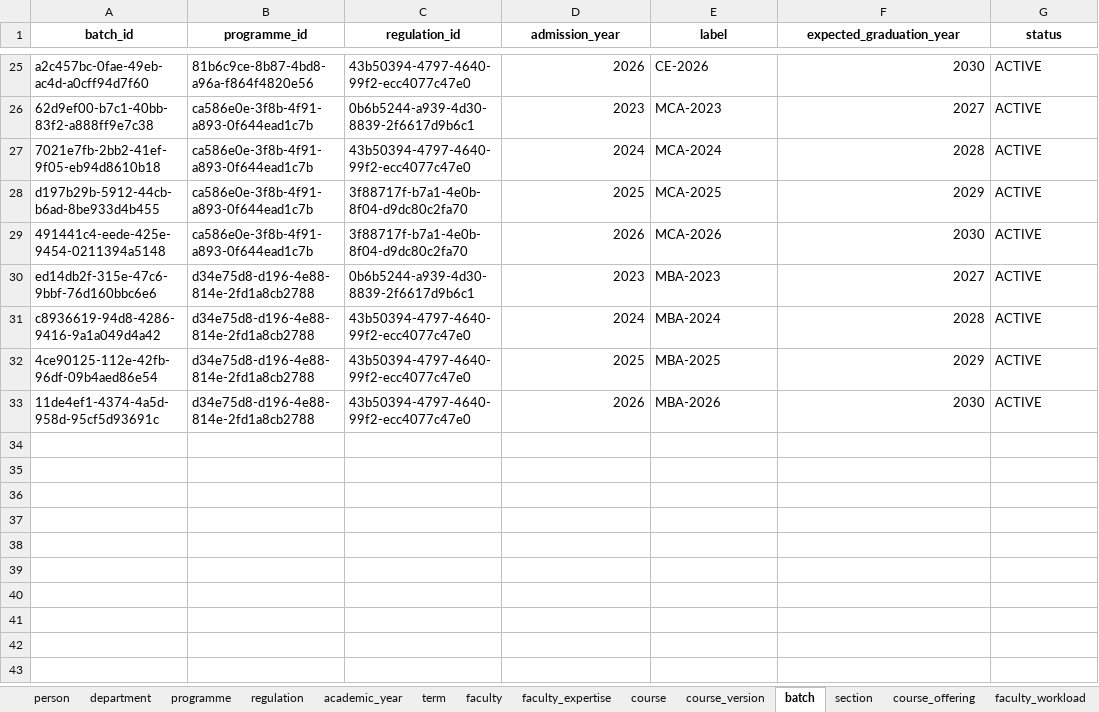
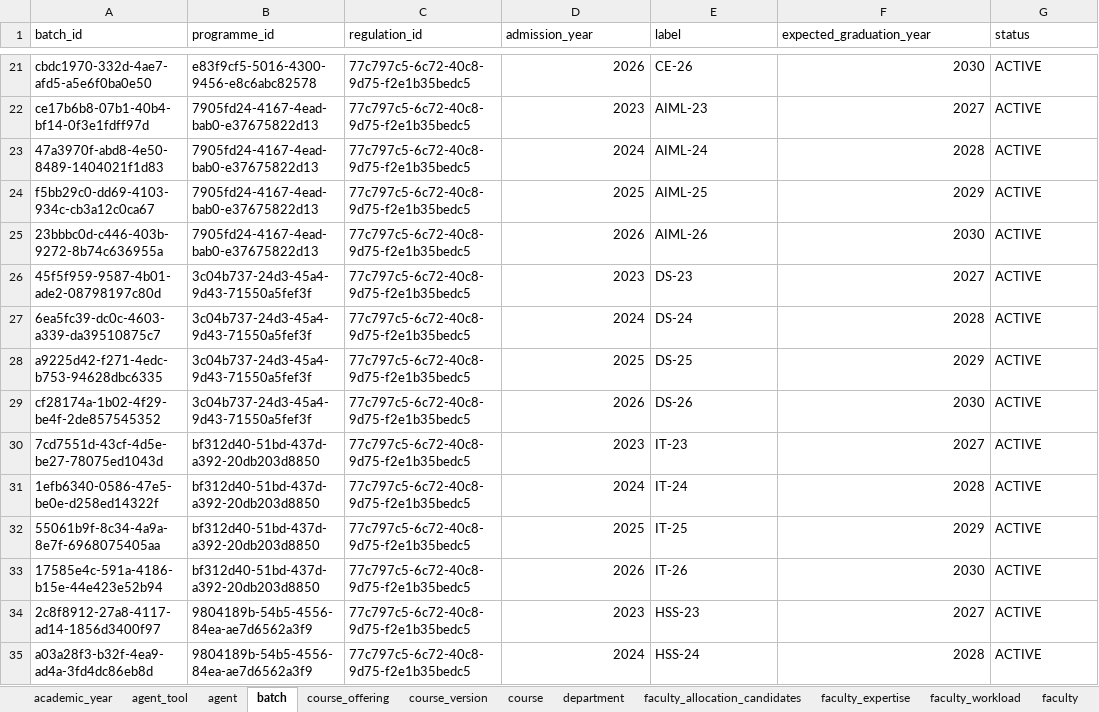
Before and after one commit to dharanichand/faculty-course-allocation-agent, an Excel workbook: server/data/faculty_course_allocation_large_dataset.xlsx, sheet batch, drawn as a sheet; only a part is shown, gaps mark what is left out; values as stored, in another font and other column widths than the file's, no borders; addresses are those after the commit; the diff covers the shown part only; the diff names each change by its address in the sheet, - before the commit and + after, or states it on an @@ line.

```diff
--- a/server/data/faculty_course_allocation_large_dataset.xlsx (sheet batch)
+++ b/server/data/faculty_course_allocation_large_dataset.xlsx (sheet batch)
-sheet tab: regulation
-sheet tab: term
-sheet tab: section
@@ sheet tab order changed: academic_year | agent_tool | agent | batch | course_offering | course_version | course | department | faculty_allocation_candidates | faculty_expertise | faculty_workload | faculty @@
@@ A1:G1 bold: on → off, alignment: center → left @@
-A21 (batch_id): a2c457bc-0fae-49eb-ac4d-a0cff94d7f60
+A21 (batch_id): cbdc1970-332d-4ae7-afd5-a5e6f0ba0e50
-B21 (programme_id): 81b6c9ce-8b87-4bd8-a96a-f864f4820e56
+B21 (programme_id): e83f9cf5-5016-4300-9456-e8c6abc82578
-C21 (regulation_id): 43b50394-4797-4640-99f2-ecc4077c47e0
+C21 (regulation_id): 77c797c5-6c72-40c8-9d75-f2e1b35bedc5
-E21 (label): CE-2026
+E21 (label): CE-26
-A22 (batch_id): 62d9ef00-b7c1-40bb-83f2-a888ff9e7c38
+A22 (batch_id): ce17b6b8-07b1-40b4-bf14-0f3e1fdff97d
-B22:B25 (programme_id): ca586e0e-3f8b-4f91-a893-0f644ead1c7b
+B22:B25 (programme_id): 7905fd24-4167-4ead-bab0-e37675822d13
-C22 (regulation_id): 0b6b5244-a939-4d30-8839-2f6617d9b6c1
+C22 (regulation_id): 77c797c5-6c72-40c8-9d75-f2e1b35bedc5
-E22 (label): MCA-2023
+E22 (label): AIML-23
-A23 (batch_id): 7021e7fb-2bb2-41ef-9f05-eb94d8610b18
+A23 (batch_id): 47a3970f-abd8-4e50-8489-1404021f1d83
-C23 (regulation_id): 43b50394-4797-4640-99f2-ecc4077c47e0
+C23 (regulation_id): 77c797c5-6c72-40c8-9d75-f2e1b35bedc5
-E23 (label): MCA-2024
+E23 (label): AIML-24
-A24 (batch_id): d197b29b-5912-44cb-b6ad-8be933d4b455
+A24 (batch_id): f5bb29c0-dd69-4103-934c-cb3a12c0ca67
-C24:C25 (regulation_id): 3f88717f-b7a1-4e0b-8f04-d9dc80c2fa70
+C24:C25 (regulation_id): 77c797c5-6c72-40c8-9d75-f2e1b35bedc5
-E24 (label): MCA-2025
+E24 (label): AIML-25
-A25 (batch_id): 491441c4-eede-425e-9454-0211394a5148
+A25 (batch_id): 23bbbc0d-c446-403b-9272-8b74c636955a
-E25 (label): MCA-2026
+E25 (label): AIML-26
+row 26: 45f5f959-9587-4b01-ade2-08798197c80d | 3c04b737-24d3-45a4-9d43-71550a5fef3f | 77c797c5-6c72-40c8-9d75-f2e1b35bedc5 | 2023 | DS-23 | 2027 | ACTIVE
+row 27: 6ea5fc39-dc0c-4603-a339-da39510875c7 | 3c04b737-24d3-45a4-9d43-71550a5fef3f | 77c797c5-6c72-40c8-9d75-f2e1b35bedc5 | 2024 | DS-24 | 2028 | ACTIVE
+row 28: a9225d42-f271-4edc-b753-94628dbc6335 | 3c04b737-24d3-45a4-9d43-71550a5fef3f | 77c797c5-6c72-40c8-9d75-f2e1b35bedc5 | 2025 | DS-25 | 2029 | ACTIVE
+row 29: cf28174a-1b02-4f29-be4f-2de857545352 | 3c04b737-24d3-45a4-9d43-71550a5fef3f | 77c797c5-6c72-40c8-9d75-f2e1b35bedc5 | 2026 | DS-26 | 2030 | ACTIVE
-A30 (batch_id): ed14db2f-315e-47c6-9bbf-76d160bbc6e6
+A30 (batch_id): 7cd7551d-43cf-4d5e-be27-78075ed1043d
-B30:B33 (programme_id): d34e75d8-d196-4e88-814e-2fd1a8cb2788
+B30:B33 (programme_id): bf312d40-51bd-437d-a392-20db203d8850
-C30 (regulation_id): 0b6b5244-a939-4d30-8839-2f6617d9b6c1
+C30 (regulation_id): 77c797c5-6c72-40c8-9d75-f2e1b35bedc5
-E30 (label): MBA-2023
+E30 (label): IT-23
-A31 (batch_id): c8936619-94d8-4286-9416-9a1a049d4a42
+A31 (batch_id): 1efb6340-0586-47e5-be0e-d258ed14322f
-C31:C33 (regulation_id): 43b50394-4797-4640-99f2-ecc4077c47e0
+C31:C33 (regulation_id): 77c797c5-6c72-40c8-9d75-f2e1b35bedc5
-E31 (label): MBA-2024
+E31 (label): IT-24
-A32 (batch_id): 4ce90125-112e-42fb-96df-09b4aed86e54
+A32 (batch_id): 55061b9f-8c34-4a9a-8e7f-6968075405aa
-E32 (label): MBA-2025
+E32 (label): IT-25
-A33 (batch_id): 11de4ef1-4374-4a5d-958d-95cf5d93691c
+A33 (batch_id): 17585e4c-591a-4186-b15e-44e423e52b94
-E33 (label): MBA-2026
+E33 (label): IT-26
+row 34: 2c8f8912-27a8-4117-ad14-1856d3400f97 | 9804189b-54b5-4556-84ea-ae7d6562a3f9 | 77c797c5-6c72-40c8-9d75-f2e1b35bedc5 | 2023 | HSS-23 | 2027 | ACTIVE
+row 35: a03a28f3-b32f-4ea9-ad4a-3fd4dc86eb8d | 9804189b-54b5-4556-84ea-ae7d6562a3f9 | 77c797c5-6c72-40c8-9d75-f2e1b35bedc5 | 2024 | HSS-24 | 2028 | ACTIVE
```
Also changed, not shown: 2 added rows, 4 removed rows and 76 edited cells elsewhere in this sheet, sheet faculty_allocation_candidates, sheet faculty_expertise, sheet course_version, sheet course_offering, sheet faculty_workload, sheet faculty, 7 more sheets, other sheet tabs, 21 other files.
